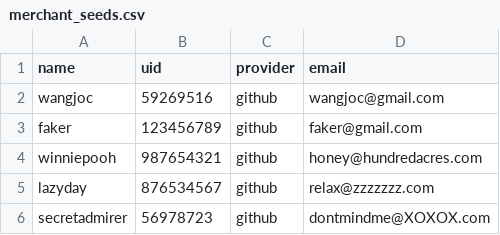
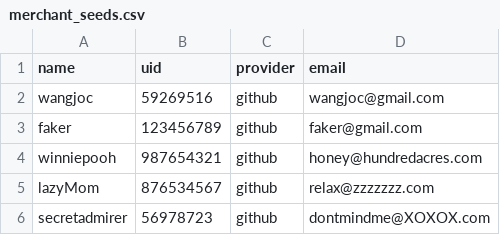
Before and after one commit to wangjoc/betsy, a CSV file: db/merchant_seeds.csv, drawn as a sheet.

```diff
--- a/db/merchant_seeds.csv
+++ b/db/merchant_seeds.csv
@@ -4,3 +4,3 @@ faker,123456789,github,faker@gmail.com
 winniepooh,987654321,github,honey@hundredacres.com
-lazyday,876534567,github,relax@zzzzzzz.com
+lazyMom,876534567,github,relax@zzzzzzz.com
 secretadmirer,56978723,github,dontmindme@XOXOX.com
```
Also changed, not shown: db/products_seeds.csv, db/review_seeds.csv, 13 other files.
